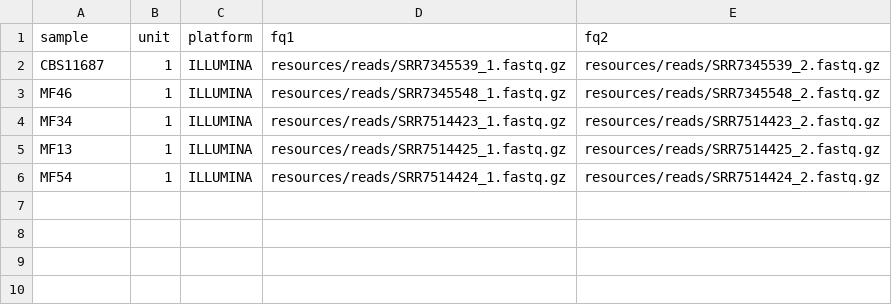
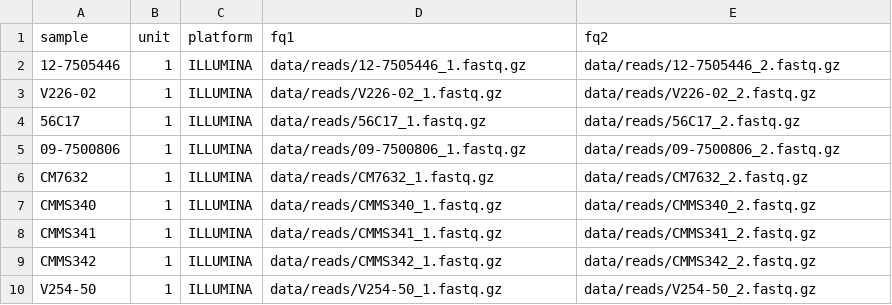
Before and after one commit to b-brankovics/bwa-gatk-fasttree-smkwf, a TSV file: .test/config/units.tsv, drawn as a sheet.

Commit message:
Add small test set

```diff
--- a/.test/config/units.tsv
+++ b/.test/config/units.tsv
@@ -1,6 +1,10 @@
 sample	unit	platform	fq1	fq2
-CBS11687	1	ILLUMINA	resources/reads/SRR7345539_1.fastq.gz	resources/reads/SRR7345539_2.fastq.gz
-MF46	1	ILLUMINA	resources/reads/SRR7345548_1.fastq.gz	resources/reads/SRR7345548_2.fastq.gz
-MF34	1	ILLUMINA	resources/reads/SRR7514423_1.fastq.gz	resources/reads/SRR7514423_2.fastq.gz
-MF13	1	ILLUMINA	resources/reads/SRR7514425_1.fastq.gz	resources/reads/SRR7514425_2.fastq.gz
-MF54	1	ILLUMINA	resources/reads/SRR7514424_1.fastq.gz	resources/reads/SRR7514424_2.fastq.gz
+12-7505446	1	ILLUMINA	data/reads/12-7505446_1.fastq.gz	data/reads/12-7505446_2.fastq.gz
+V226-02	1	ILLUMINA	data/reads/V226-02_1.fastq.gz	data/reads/V226-02_2.fastq.gz
+56C17	1	ILLUMINA	data/reads/56C17_1.fastq.gz	data/reads/56C17_2.fastq.gz
+09-7500806	1	ILLUMINA	data/reads/09-7500806_1.fastq.gz	data/reads/09-7500806_2.fastq.gz
+CM7632	1	ILLUMINA	data/reads/CM7632_1.fastq.gz	data/reads/CM7632_2.fastq.gz
+CMMS340	1	ILLUMINA	data/reads/CMMS340_1.fastq.gz	data/reads/CMMS340_2.fastq.gz
+CMMS341	1	ILLUMINA	data/reads/CMMS341_1.fastq.gz	data/reads/CMMS341_2.fastq.gz
+CMMS342	1	ILLUMINA	data/reads/CMMS342_1.fastq.gz	data/reads/CMMS342_2.fastq.gz
+V254-50	1	ILLUMINA	data/reads/V254-50_1.fastq.gz	data/reads/V254-50_2.fastq.gz
```
Also changed, not shown: 13 other files.
